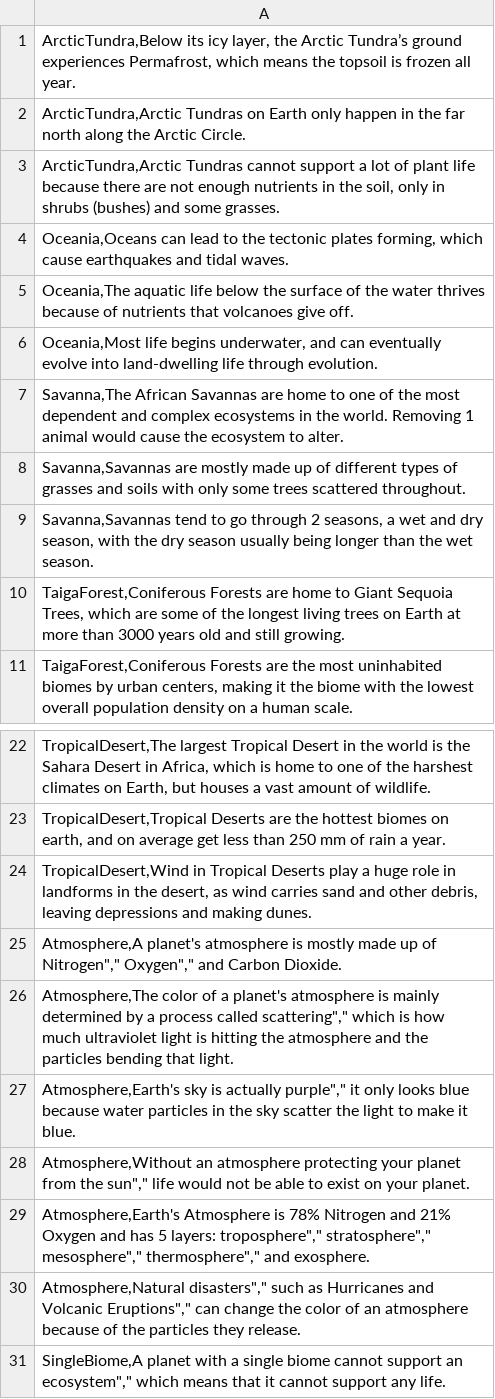
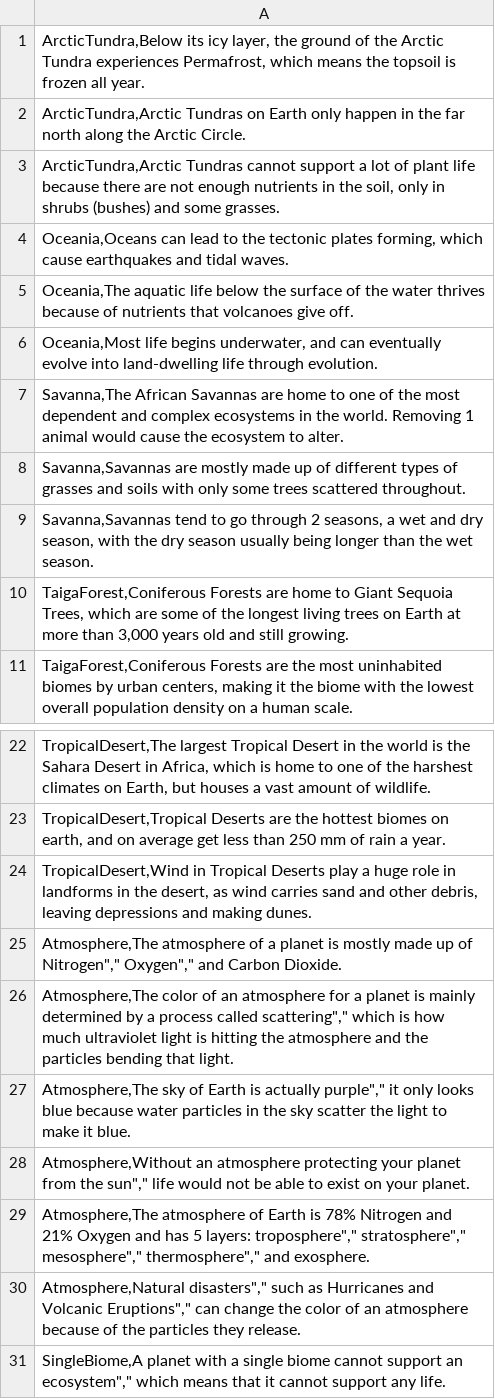
Before and after one commit to NightAngel47/Nebula, a CSV file: Nebula/Assets/Resources/CSVs/TerrestrialFactsFile.csv, drawn as a sheet; only a part is shown, gaps mark what is left out; the diff names each change by its address in the sheet, - before the commit and + after, or states it on an @@ line.

```diff
--- a/Nebula/Assets/Resources/CSVs/TerrestrialFactsFile.csv
+++ b/Nebula/Assets/Resources/CSVs/TerrestrialFactsFile.csv
-A1: …layer, the Arctic Tundra’s ground experiences Permafrost,…
+A1: …layer, the ground of the Arctic Tundra experiences Permafrost,…
-A10: …more than 3000 years old…
+A10: …more than 3,000 years old…
-A25: Atmosphere,A planet's atmosphere is mostly…
+A25: Atmosphere,The atmosphere of a planet is mostly…
-A26: …color of a planet's atmosphere is mainly…
+A26: …color of an atmosphere for a planet is mainly…
-A27: Atmosphere,Earth's sky is actually…
+A27: Atmosphere,The sky of Earth is actually…
-A29: Atmosphere,Earth's Atmosphere is 78%…
+A29: Atmosphere,The atmosphere of Earth is 78%…
```
Also changed, not shown: Nebula/Assets/Resources/CSVs/GasGiantFactsFile.csv, 4 other files.
